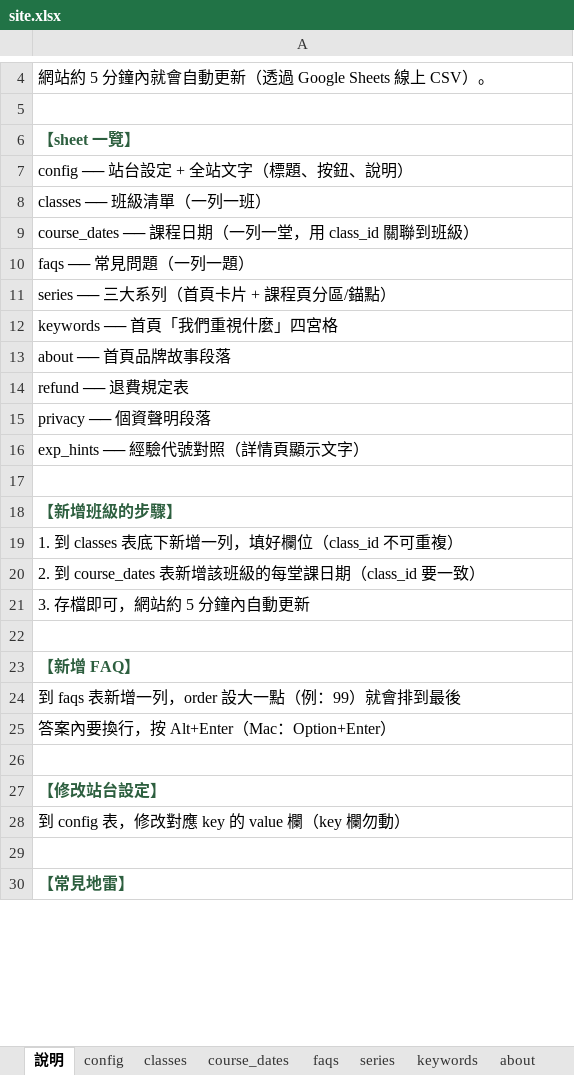
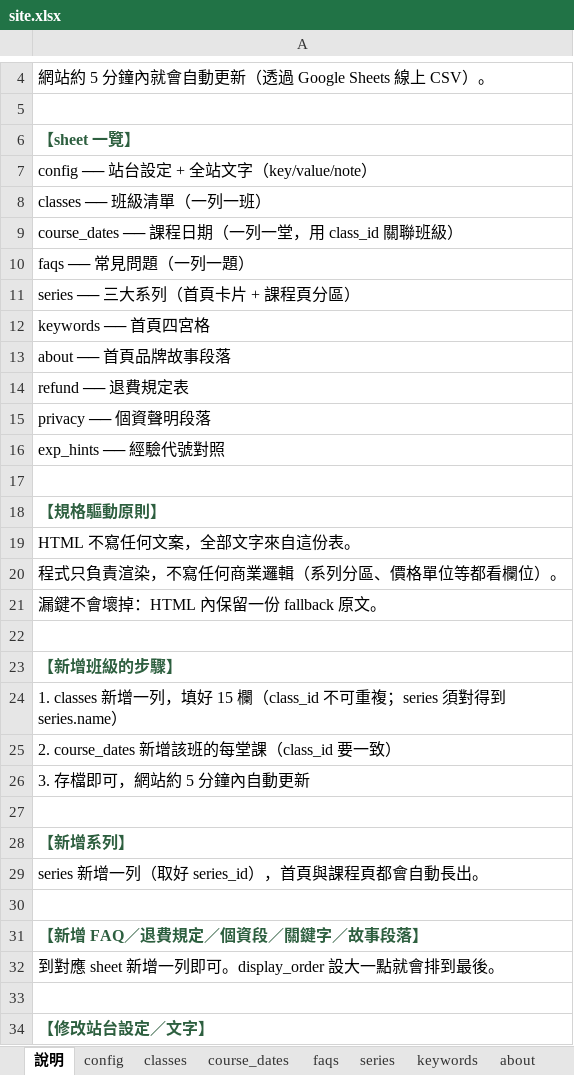
Before and after one commit to Jarry6304/LineWebDemo, an Excel workbook: data/site.xlsx, sheet 說明, drawn as a sheet; only a part is shown, gaps mark what is left out; the shorter side is filled out with more unchanged rows; values as stored, in another font and other column widths than the file's, no borders; removed rows and columns are numbered as before the commit, all else as after; the diff covers the shown part only; the diff names each change by its address in the sheet, - before the commit and + after, or states it on an @@ line.

```diff
--- a/data/site.xlsx (sheet 說明)
+++ b/data/site.xlsx (sheet 說明)
-A7: config ── 站台設定 + 全站文字（標題、按鈕、說明）
+A7: config ── 站台設定 + 全站文字（key/value/note）
-A9: course_dates ── 課程日期（一列一堂，用 class_id 關聯到班級）
+A9: course_dates ── 課程日期（一列一堂，用 class_id 關聯班級）
-A11: series ── 三大系列（首頁卡片 + 課程頁分區/錨點）
+A11: series ── 三大系列（首頁卡片 + 課程頁分區）
-A12: keywords ── 首頁「我們重視什麼」四宮格
+A12: keywords ── 首頁四宮格
-A16: exp_hints ── 經驗代號對照（詳情頁顯示文字）
+A16: exp_hints ── 經驗代號對照
+row 17: (empty)
+row 18: 【規格驅動原則】
+row 19: HTML 不寫任何文案，全部文字來自這份表。
+row 20: 程式只負責渲染，不寫任何商業邏輯（系列分區、價格單位等都看欄位）。
+row 21: 漏鍵不會壞掉：HTML 內保留一份 fallback 原文。
-A24: 1. 到 classes 表底下新增一列，填好欄位（class_id 不可重複）
+A24: 1. classes 新增一列，填好 15 欄（class_id 不可重複；series 須對得到 series.name）
-A25: 2. 到 course_dates 表新增該班級的每堂課日期（class_id 要一致）
+A25: 2. course_dates 新增該班的每堂課（class_id 要一致）
-A28: 【新增 FAQ】
+A28: 【新增系列】
-A29: 到 faqs 表新增一列，order 設大一點（例：99）就會排到最後
+A29: series 新增一列（取好 series_id），首頁與課程頁都會自動長出。
-row 25: 答案內要換行，按 Alt+Enter（Mac：Option+Enter）
-A31: 【修改站台設定】
+A31: 【新增 FAQ／退費規定／個資段／關鍵字／故事段落】
-A32: 到 config 表，修改對應 key 的 value 欄（key 欄勿動）
+A32: 到對應 sheet 新增一列即可。display_order 設大一點就會排到最後。
+row 33: (empty)
+row 34: 【修改站台設定／文字】
```
Also changed, not shown: 27 added rows, 7 removed rows and 5 edited cells elsewhere in this sheet, sheet config, 5 other files.
